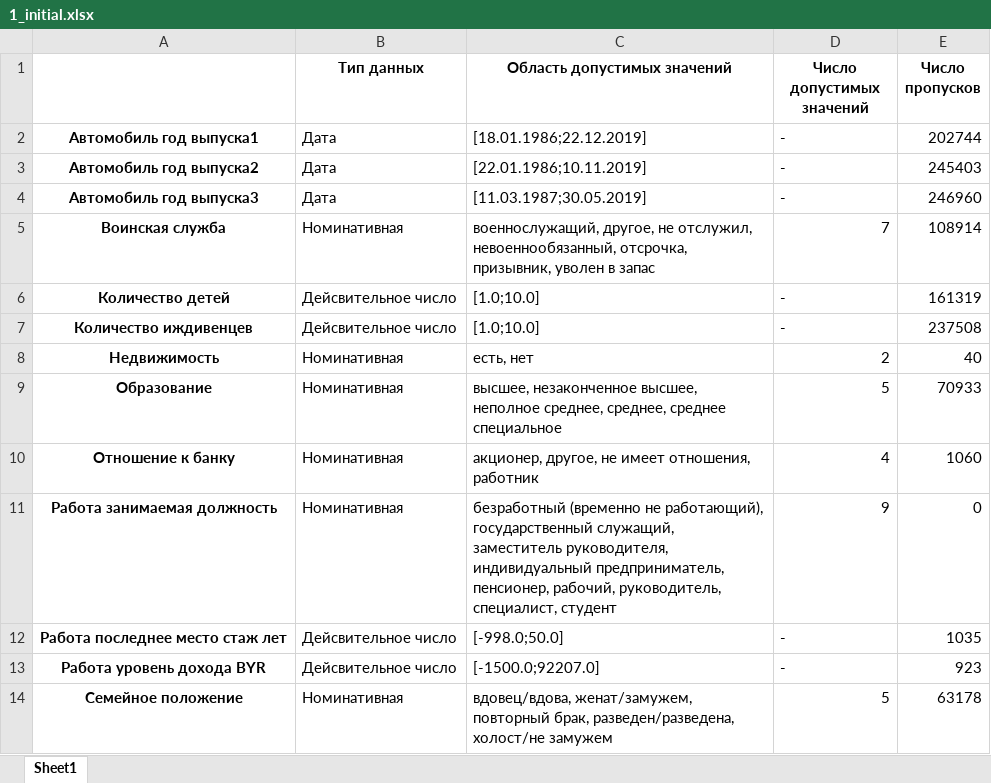
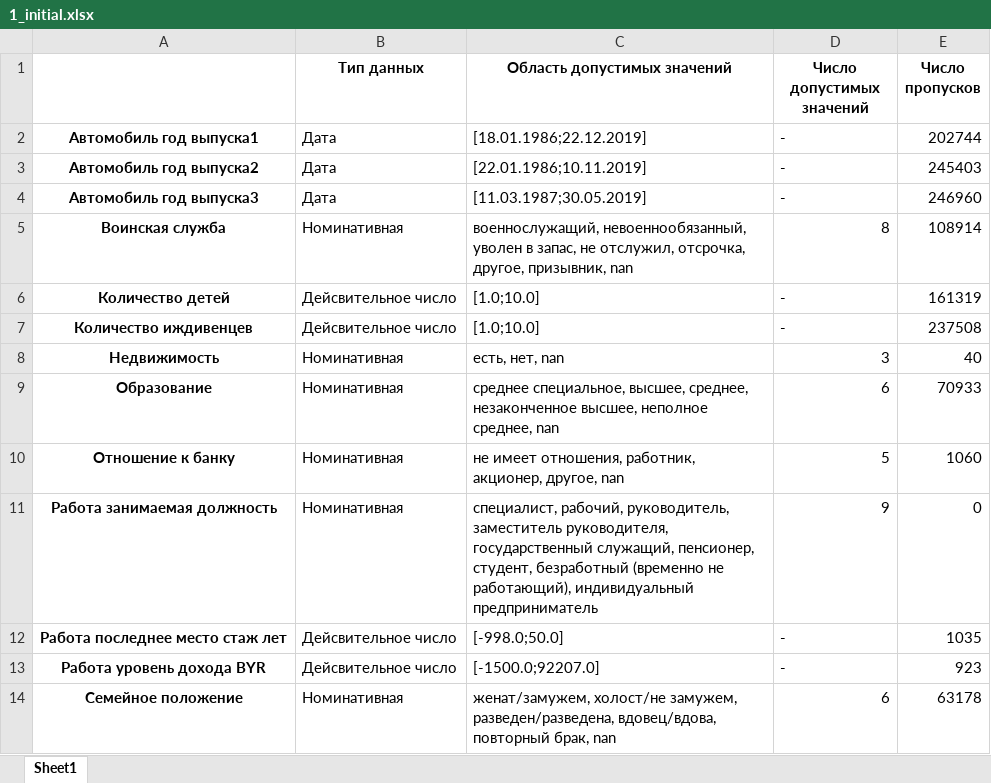
Before and after one commit to Dranikf/diplom_project, an Excel workbook: prog/data_processing/result/describe_predictors/1_initial.xlsx, sheet Sheet1, drawn as a sheet; only a part is shown; values as stored, in another font and other column widths than the file's, no borders; the diff covers the shown part only; the diff names each change by its address in the sheet, - before the commit and + after, or states it on an @@ line.

```diff
--- a/prog/data_processing/result/describe_predictors/1_initial.xlsx (sheet Sheet1)
+++ b/prog/data_processing/result/describe_predictors/1_initial.xlsx (sheet Sheet1)
-C5 (Область допустимых значений): военнослужащий, другое, не отслужил, невоеннообязанный, отсрочка, призывник, уволен в запас
+C5 (Область допустимых значений): военнослужащий, невоеннообязанный, уволен в запас, не отслужил, отсрочка, другое, призывник, nan
-D5 (Число допустимых значений): 7
+D5 (Число допустимых значений): 8
-C8 (Область допустимых значений): есть, нет
+C8 (Область допустимых значений): есть, нет, nan
-D8 (Число допустимых значений): 2
+D8 (Число допустимых значений): 3
-C9 (Область допустимых значений): высшее, незаконченное высшее, неполное среднее, среднее, среднее специальное
+C9 (Область допустимых значений): среднее специальное, высшее, среднее, незаконченное высшее, неполное среднее, nan
-D9 (Число допустимых значений): 5
+D9 (Число допустимых значений): 6
-C10 (Область допустимых значений): акционер, другое, не имеет отношения, работник
+C10 (Область допустимых значений): не имеет отношения, работник, акционер, другое, nan
-D10 (Число допустимых значений): 4
+D10 (Число допустимых значений): 5
-C11 (Область допустимых значений): безработный (временно не работающий), государственный служащий, заместитель руководителя, индивидуальный предприниматель, пенсионер, рабочий, руководитель, специалист, студент
+C11 (Область допустимых значений): специалист, рабочий, руководитель, заместитель руководителя, государственный служащий, пенсионер, студент, безработный (временно не работающий), индивидуальный предприниматель
-C14 (Область допустимых значений): вдовец/вдова, женат/замужем, повторный брак, разведен/разведена, холост/не замужем
+C14 (Область допустимых значений): женат/замужем, холост/не замужем, разведен/разведена, вдовец/вдова, повторный брак, nan
-D14 (Число допустимых значений): 5
+D14 (Число допустимых значений): 6
```
Also changed, not shown: 30 edited cells elsewhere in this sheet, prog/data_processing/result/classify_abby/1.xlsx, prog/data_processing/result/classify_abby/2.xlsx, 9 other files.
